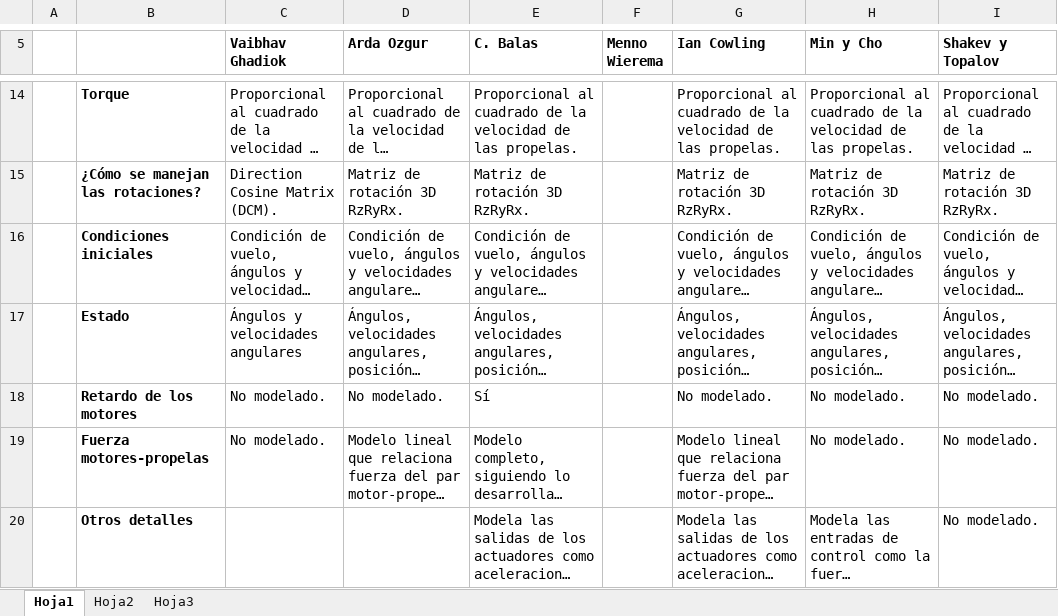
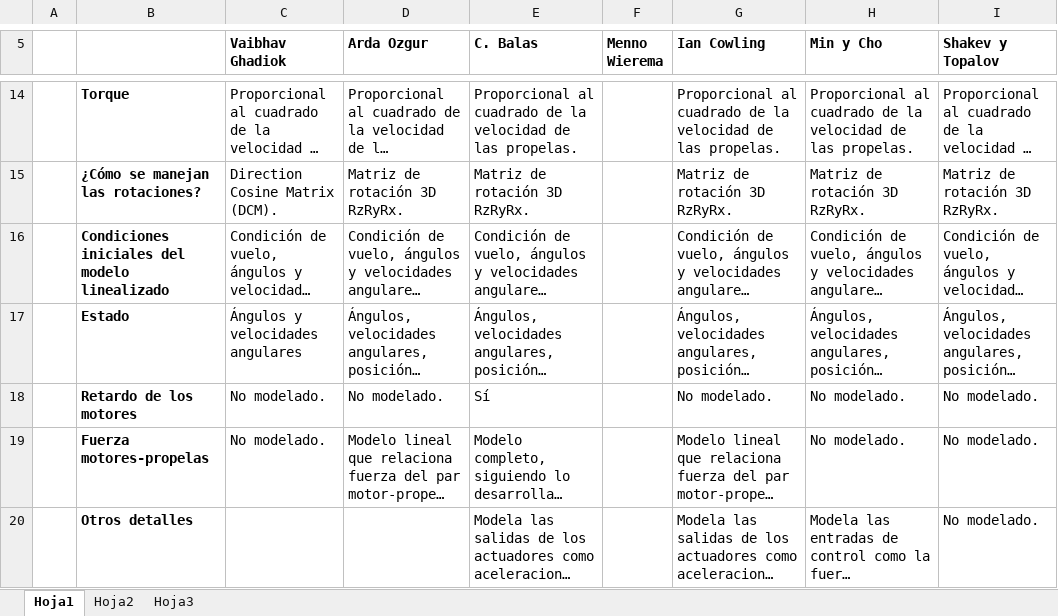
Before and after one commit to YoshuaNava/TesisCuadricoptero, an Excel workbook: Modelo físico/ComparacionModelosFisicosDraganflyerV_Referencias.xlsx, sheet Hoja1, drawn as a sheet; only a part is shown, gaps mark what is left out; long unchanged cells end in …; values as stored, in another font and other column widths than the file's, no borders; the diff names each change by its address in the sheet, - before the commit and + after, or states it on an @@ line.

```diff
--- a/Modelo físico/ComparacionModelosFisicosDraganflyerV_Referencias.xlsx (sheet Hoja1)
+++ b/Modelo físico/ComparacionModelosFisicosDraganflyerV_Referencias.xlsx (sheet Hoja1)
-B16: Condiciones iniciales
+B16: Condiciones iniciales del modelo linealizado
```
Also changed, not shown: 12 other files.
